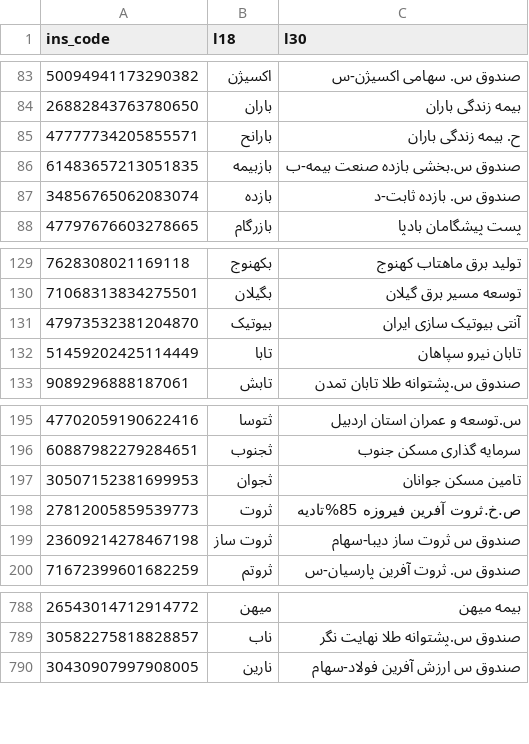
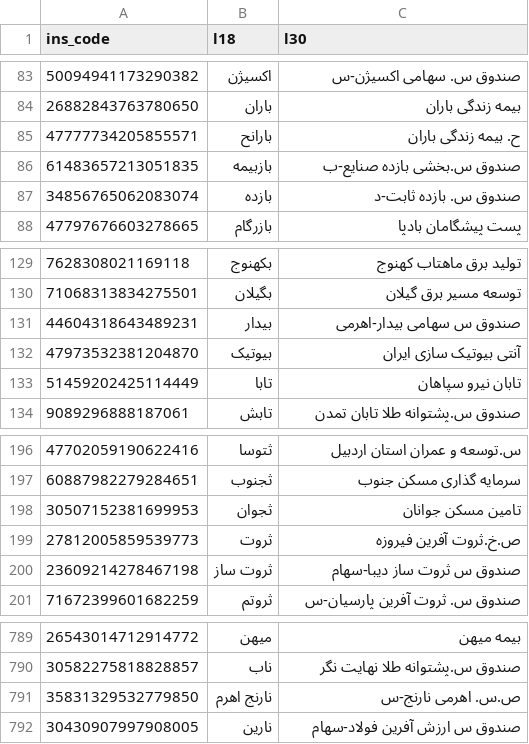
Before and after one commit to 5j9/tsetmc, a CSV file: tsetmc/dataset/dataset.csv, drawn as a sheet; only a part is shown, gaps mark what is left out.

Commit message:
chore(dataset): update

```diff
--- a/tsetmc/dataset/dataset.csv
+++ b/tsetmc/dataset/dataset.csv
@@ -85,3 +85,3 @@
 47777734205855571,بارانح,ح. بیمه زندگی باران
-61483657213051835,بازبیمه,صندوق س.بخشی بازده صنعت بیمه-ب
+61483657213051835,بازبیمه,صندوق س.بخشی بازده صنایع-ب
 34856765062083074,بازده,صندوق س. بازده ثابت-د
@@ -130,2 +130,3 @@
 71068313834275501,بگیلان,توسعه مسیر برق گیلان
+44604318643489231,بیدار,صندوق س سهامی بیدار-اهرمی
 47973532381204870,بیوتیک,آنتی بیوتیک سازی ایران
@@ -197,3 +198,3 @@
 30507152381699953,ثجوان,تامین مسکن جوانان
-27812005859539773,ثروت,ص.خ.ثروت آفرین فیروزه 85%تادیه
+27812005859539773,ثروت,ص.خ.ثروت آفرین فیروزه
 23609214278467198,ثروت ساز,صندوق س ثروت ساز دیبا-سهام
@@ -789,2 +790,3 @@
 30582275818828857,ناب,صندوق س.پشتوانه طلا نهایت نگر
+35831329532779850,نارنج اهرم,ص.س. اهرمی نارنج-س
 30430907997908005,نارین,صندوق س ارزش آفرین فولاد-سهام
```
